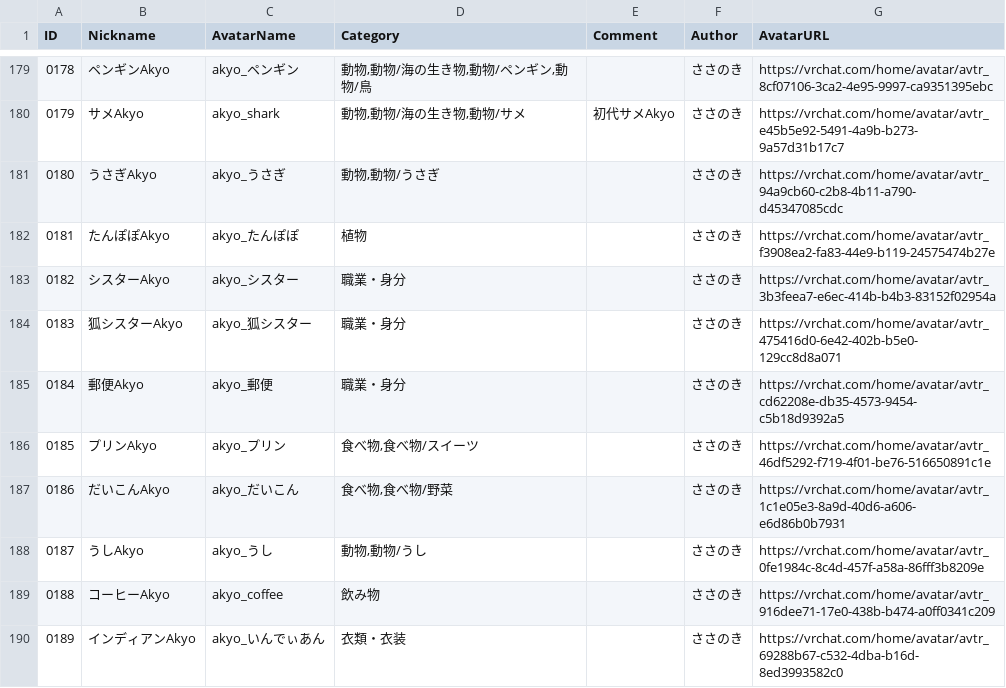
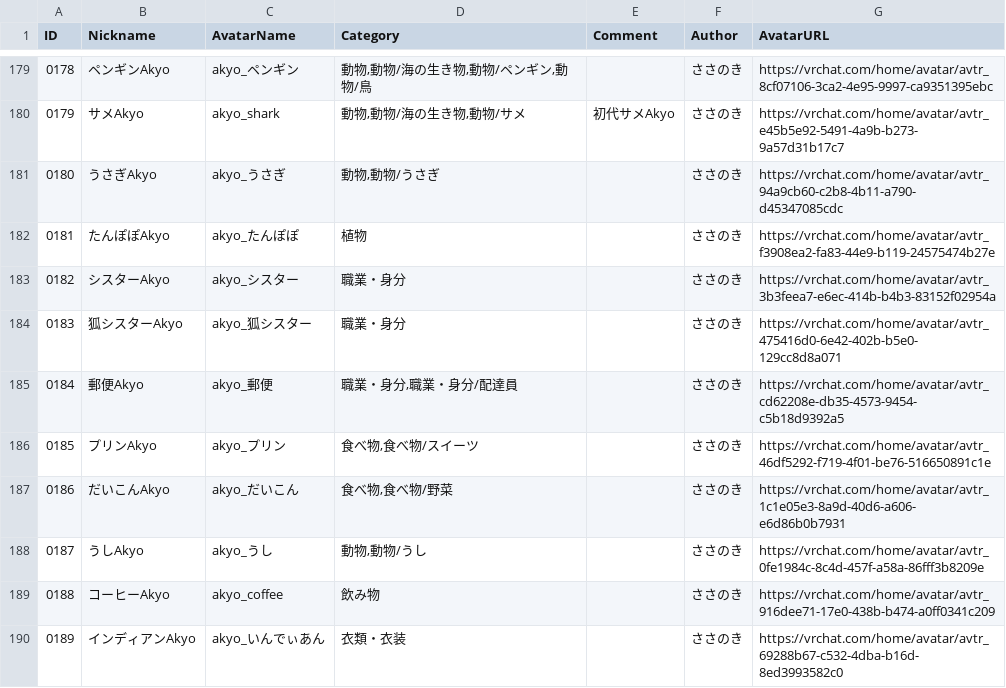
Before and after one commit to rad-vrc/Akyodex, a CSV file: data/akyo-data-ja.csv, drawn as a sheet; only a part is shown, gaps mark what is left out.

```diff
--- a/data/akyo-data-ja.csv
+++ b/data/akyo-data-ja.csv
@@ -184,3 +184,3 @@
 "0183","狐シスターAkyo","akyo_狐シスター","職業・身分",,"ささのき","https://vrchat.com/home/avatar/avtr_475416d0-6e42-402b-b5e0-129cc8d8a071"
-"0184","郵便Akyo","akyo_郵便","職業・身分",,"ささのき","https://vrchat.com/home/avatar/avtr_cd62208e-db35-4573-9454-c5b18d9392a5"
+"0184","郵便Akyo","akyo_郵便","職業・身分,職業・身分/配達員",,"ささのき","https://vrchat.com/home/avatar/avtr_cd62208e-db35-4573-9454-c5b18d9392a5"
 "0185","プリンAkyo","akyo_プリン","食べ物,食べ物/スイーツ",,"ささのき","https://vrchat.com/home/avatar/avtr_46df5292-f719-4f01-be76-516650891c1e"
```
Also changed, not shown: data/akyo-data-en.csv, 2 other files.
